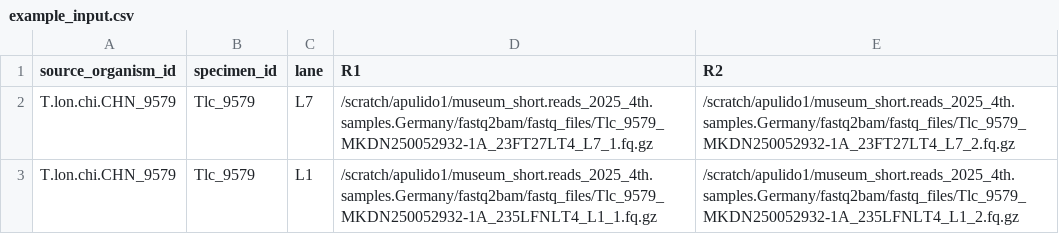
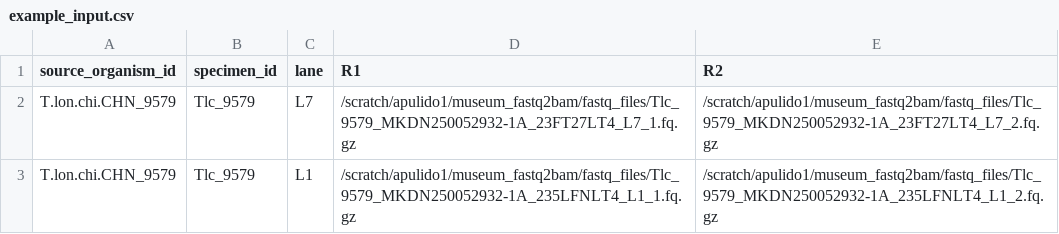
Before and after one commit to Angelica-Pulido/4.1.museum_fastq2bam, a CSV file: example_data/example_input.csv, drawn as a sheet.

Commit message:
update pipeline and example_data results

```diff
--- a/example_data/example_input.csv
+++ b/example_data/example_input.csv
@@ -1,3 +1,3 @@
 source_organism_id,specimen_id,lane,R1,R2
-T.lon.chi.CHN_9579,Tlc_9579,L7,/scratch/apulido1/museum_short.reads_2025_4th.samples.Germany/fastq2bam/fastq_files/Tlc_9579_MKDN250052932-1A_23FT27LT4_L7_1.fq.gz,/scratch/apulido1/museum_short.reads_2025_4th.samples.Germany/fastq2bam/fastq_files/Tlc_9579_MKDN250052932-1A_23FT27LT4_L7_2.fq.gz
-T.lon.chi.CHN_9579,Tlc_9579,L1,/scratch/apulido1/museum_short.reads_2025_4th.samples.Germany/fastq2bam/fastq_files/Tlc_9579_MKDN250052932-1A_235LFNLT4_L1_1.fq.gz,/scratch/apulido1/museum_short.reads_2025_4th.samples.Germany/fastq2bam/fastq_files/Tlc_9579_MKDN250052932-1A_235LFNLT4_L1_2.fq.gz
+T.lon.chi.CHN_9579,Tlc_9579,L7,/scratch/apulido1/museum_fastq2bam/fastq_files/Tlc_9579_MKDN250052932-1A_23FT27LT4_L7_1.fq.gz,/scratch/apulido1/museum_fastq2bam/fastq_files/Tlc_9579_MKDN250052932-1A_23FT27LT4_L7_2.fq.gz
+T.lon.chi.CHN_9579,Tlc_9579,L1,/scratch/apulido1/museum_fastq2bam/fastq_files/Tlc_9579_MKDN250052932-1A_235LFNLT4_L1_1.fq.gz,/scratch/apulido1/museum_fastq2bam/fastq_files/Tlc_9579_MKDN250052932-1A_235LFNLT4_L1_2.fq.gz
```
Also changed, not shown: 10 other files.
